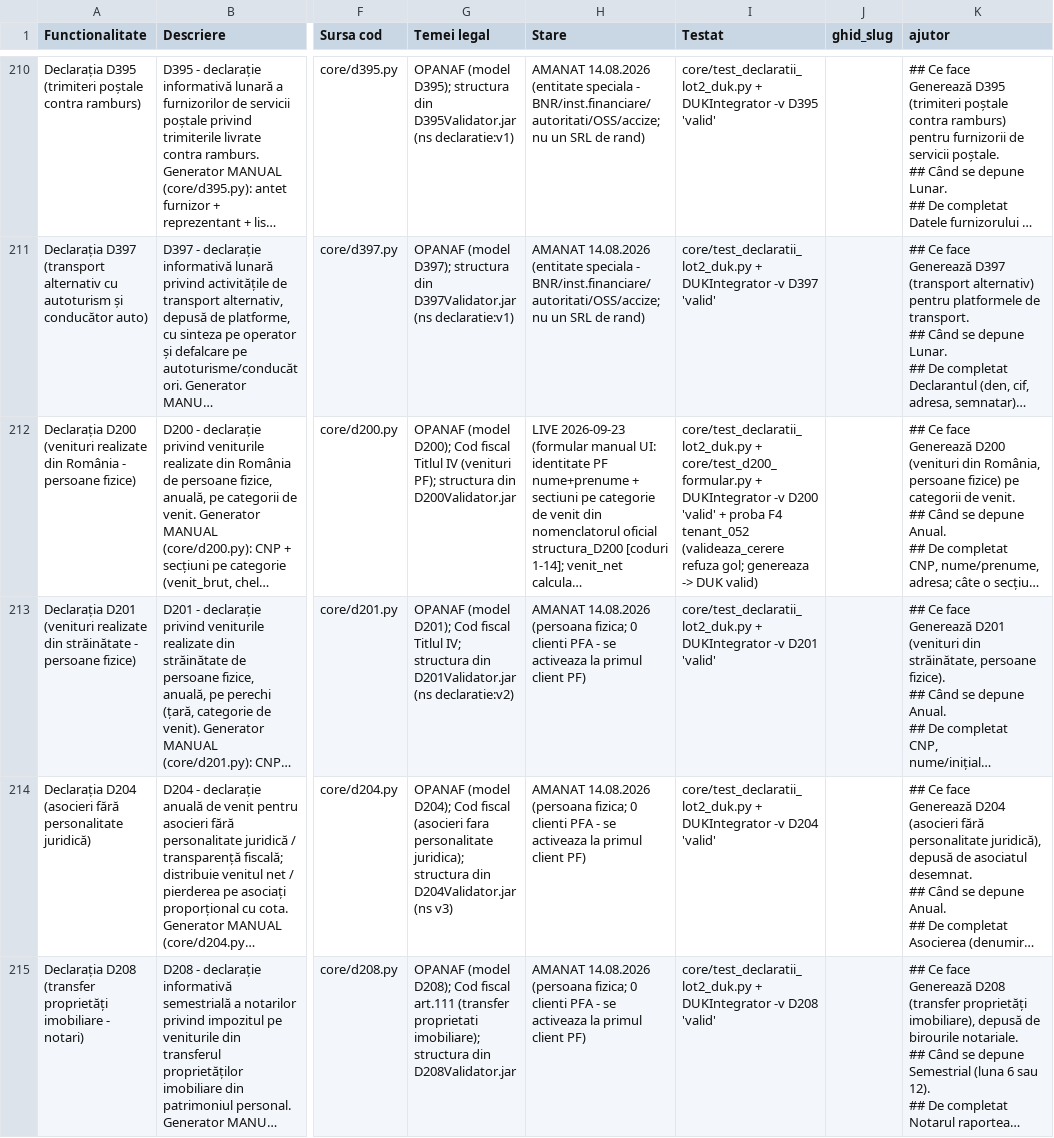
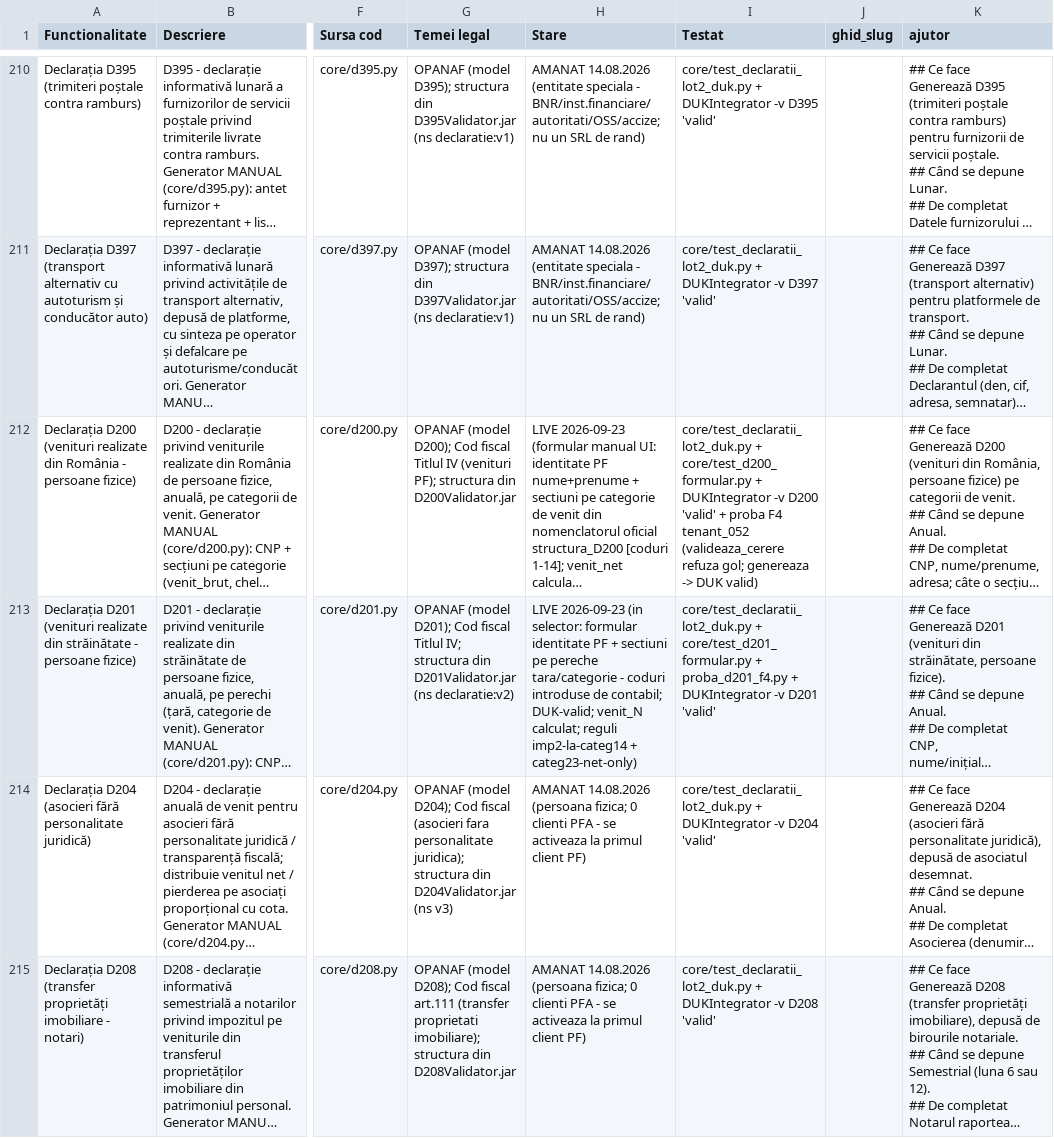
Before and after one commit to CostinHat/iconta-nou-review, a CSV file: FUNCTIONALITATI.csv, drawn as a sheet; only a part is shown, gaps mark what is left out; long unchanged cells end in …; the diff names each change by its address in the sheet, - before the commit and + after, or states it on an @@ line.

```diff
--- a/FUNCTIONALITATI.csv
+++ b/FUNCTIONALITATI.csv
-H213 (Stare): AMANAT 14.08.2026 (persoana fizica; 0 clienti PFA - se activeaza la primul client PF)
+H213 (Stare): LIVE 2026-09-23 (in selector: formular identitate PF + sectiuni pe pereche tara/categorie - coduri introduse de contabil; DUK-valid; venit_N calculat; reguli imp2-la-categ14 + categ23-net-only)
-I213 (Testat): core/test_declaratii_lot2_duk.py + DUKIntegrator -v…
+I213 (Testat): core/test_declaratii_lot2_duk.py + core/test_d201_formular.py + proba_d201_f4.py + DUKIntegrator -v…
```
Also changed, not shown: 12 other files.
